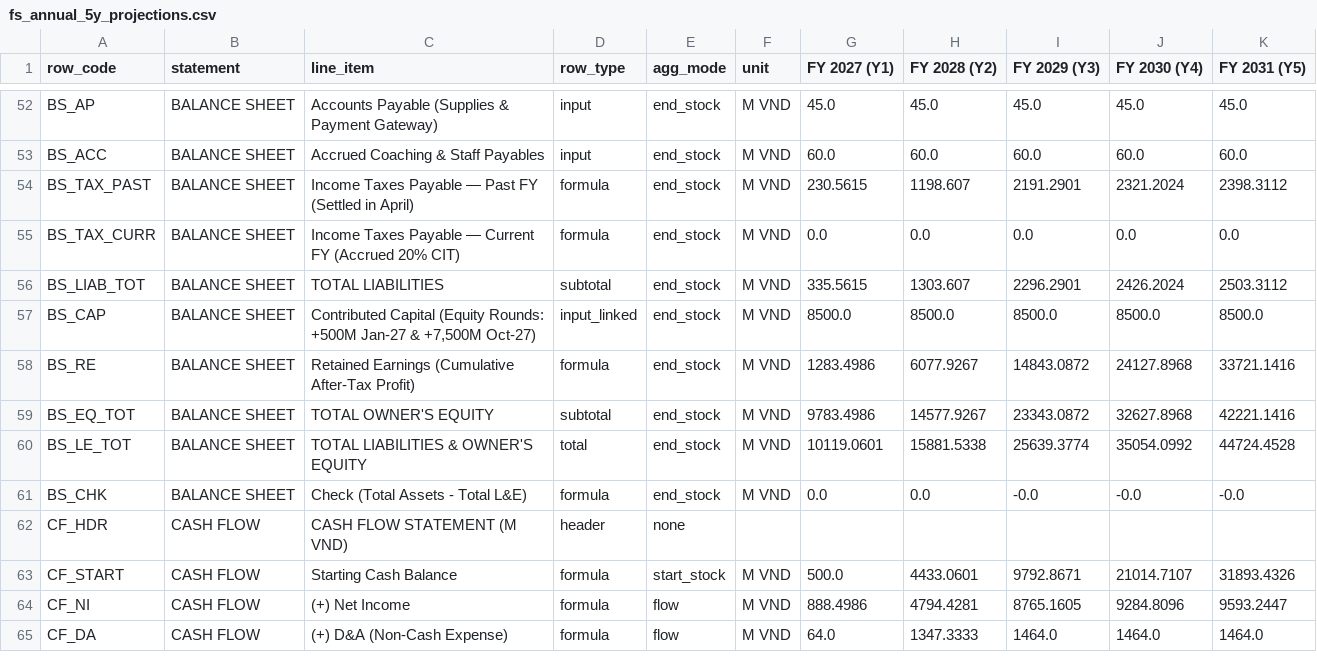
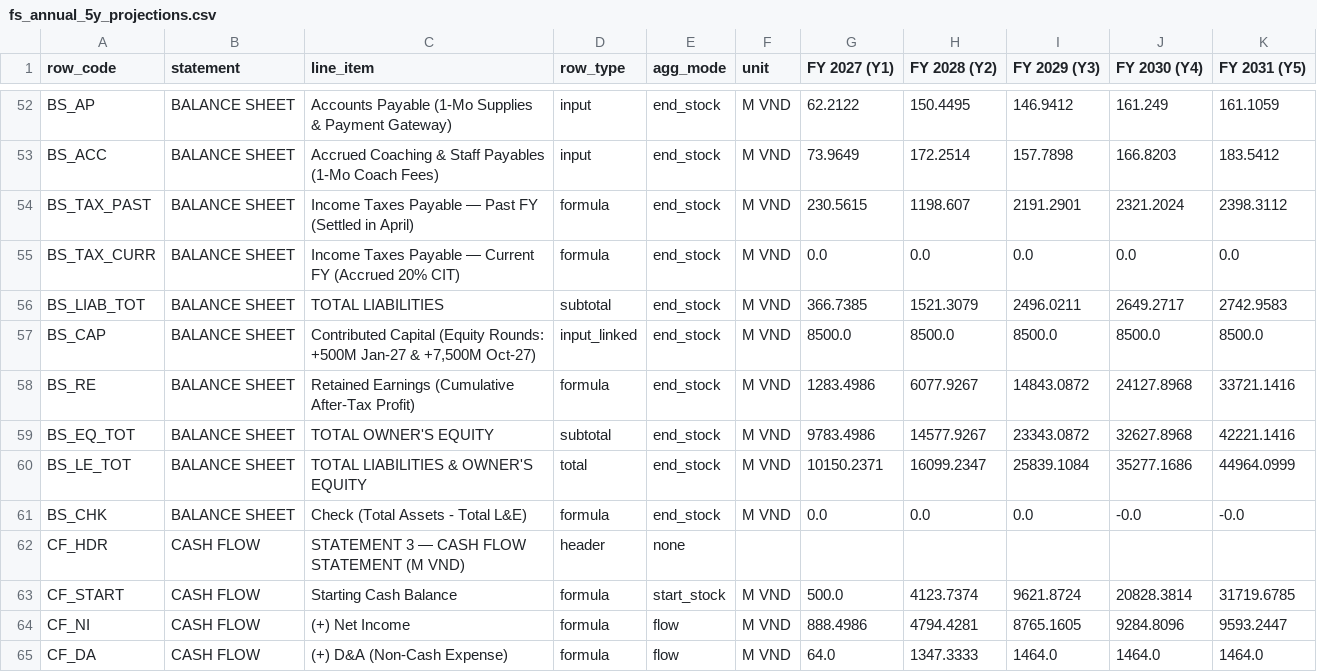
Before and after one commit to 53gf4u1t/VietnamCommerceCaseCompetition2026, a CSV file: FinancialModel/outputs/fs_annual_5y_projections.csv, drawn as a sheet; only a part is shown, gaps mark what is left out; the diff covers the shown part only; the diff names each change by its address in the sheet, - before the commit and + after, or states it on an @@ line.

```diff
--- a/FinancialModel/outputs/fs_annual_5y_projections.csv
+++ b/FinancialModel/outputs/fs_annual_5y_projections.csv
-C52 (line_item): Accounts Payable (Supplies & Payment…
+C52 (line_item): Accounts Payable (1-Mo Supplies & Payment…
-G52 (FY 2027 (Y1)): 45.0
+G52 (FY 2027 (Y1)): 62.2122
-H52 (FY 2028 (Y2)): 45.0
+H52 (FY 2028 (Y2)): 150.4495
-I52 (FY 2029 (Y3)): 45.0
+I52 (FY 2029 (Y3)): 146.9412
-J52 (FY 2030 (Y4)): 45.0
+J52 (FY 2030 (Y4)): 161.249
-K52 (FY 2031 (Y5)): 45.0
+K52 (FY 2031 (Y5)): 161.1059
-C53 (line_item): Accrued Coaching & Staff Payables
+C53 (line_item): Accrued Coaching & Staff Payables (1-Mo Coach Fees)
-G53 (FY 2027 (Y1)): 60.0
+G53 (FY 2027 (Y1)): 73.9649
-H53 (FY 2028 (Y2)): 60.0
+H53 (FY 2028 (Y2)): 172.2514
-I53 (FY 2029 (Y3)): 60.0
+I53 (FY 2029 (Y3)): 157.7898
-J53 (FY 2030 (Y4)): 60.0
+J53 (FY 2030 (Y4)): 166.8203
-K53 (FY 2031 (Y5)): 60.0
+K53 (FY 2031 (Y5)): 183.5412
-G56 (FY 2027 (Y1)): 335.5615
+G56 (FY 2027 (Y1)): 366.7385
-H56 (FY 2028 (Y2)): 1303.607
+H56 (FY 2028 (Y2)): 1521.3079
-I56 (FY 2029 (Y3)): 2296.2901
+I56 (FY 2029 (Y3)): 2496.0211
-J56 (FY 2030 (Y4)): 2426.2024
+J56 (FY 2030 (Y4)): 2649.2717
-K56 (FY 2031 (Y5)): 2503.3112
+K56 (FY 2031 (Y5)): 2742.9583
-G60 (FY 2027 (Y1)): 10119.0601
+G60 (FY 2027 (Y1)): 10150.2371
-H60 (FY 2028 (Y2)): 15881.5338
+H60 (FY 2028 (Y2)): 16099.2347
-I60 (FY 2029 (Y3)): 25639.3774
+I60 (FY 2029 (Y3)): 25839.1084
-J60 (FY 2030 (Y4)): 35054.0992
+J60 (FY 2030 (Y4)): 35277.1686
-K60 (FY 2031 (Y5)): 44724.4528
+K60 (FY 2031 (Y5)): 44964.0999
-I61 (FY 2029 (Y3)): -0.0
+I61 (FY 2029 (Y3)): 0.0
-C62 (line_item): CASH FLOW STATEMENT (M VND)
+C62 (line_item): STATEMENT 3 — CASH FLOW STATEMENT (M VND)
-H63 (FY 2028 (Y2)): 4433.0601
+H63 (FY 2028 (Y2)): 4123.7374
-I63 (FY 2029 (Y3)): 9792.8671
+I63 (FY 2029 (Y3)): 9621.8724
-J63 (FY 2030 (Y4)): 21014.7107
+J63 (FY 2030 (Y4)): 20828.3814
-K63 (FY 2031 (Y5)): 31893.4326
+K63 (FY 2031 (Y5)): 31719.6785
```
Also changed, not shown: 62 edited cells elsewhere in this file, FinancialModel/outputs/fs_month_60m_projections.csv, FinancialModel/outputs/monte_carlo_subscription_cohort_60m.csv, 16 other files.
